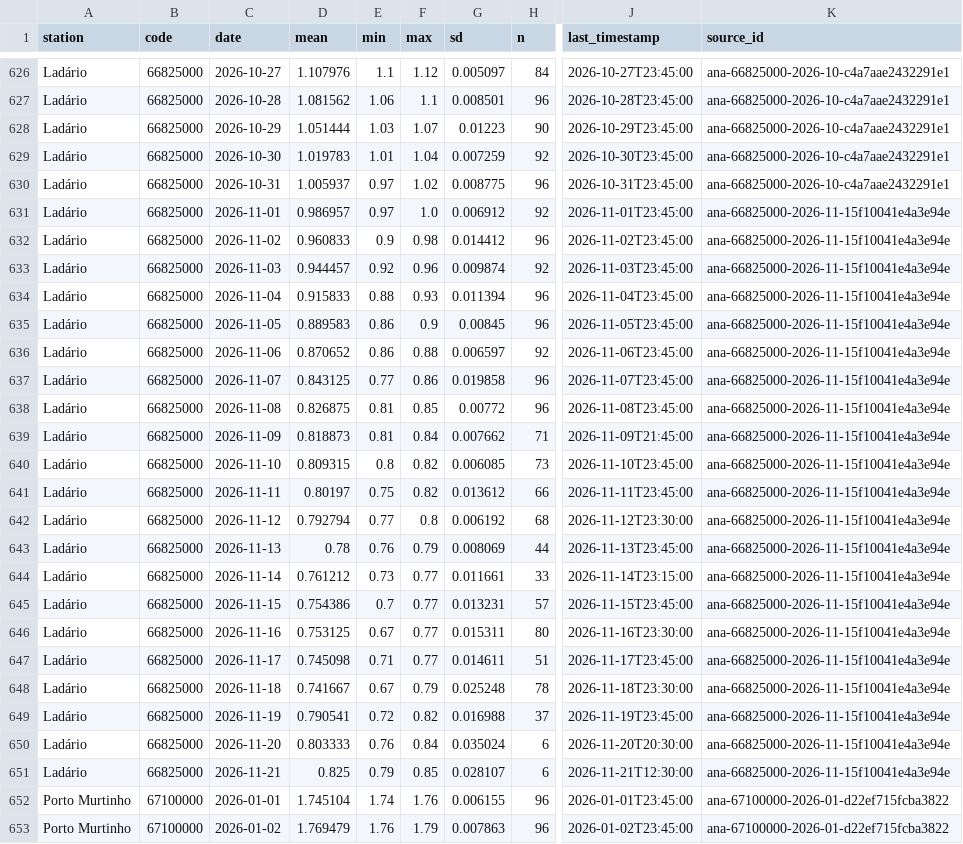
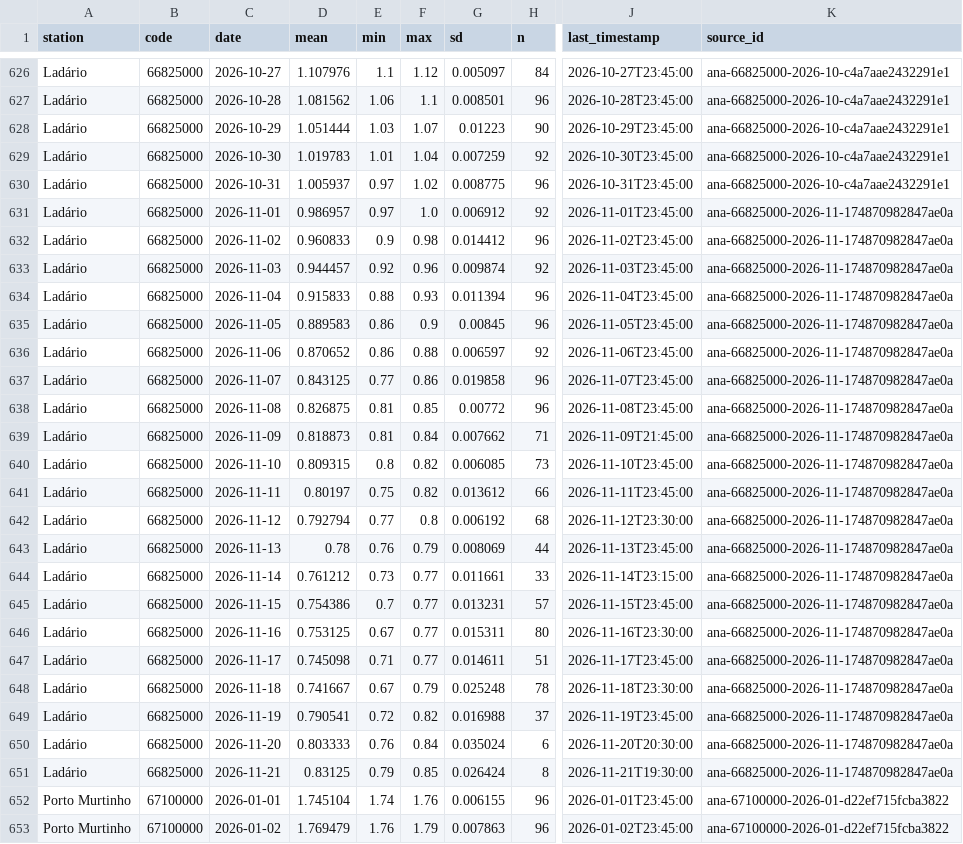
Before and after one commit to ernandes-sobreira/cota-rio-paraguai, a CSV file: data/telemetry-daily.csv, drawn as a sheet; only a part is shown, gaps mark what is left out; the diff covers the shown part only; the diff names each change by its address in the sheet, - before the commit and + after, or states it on an @@ line.

```diff
--- a/data/telemetry-daily.csv
+++ b/data/telemetry-daily.csv
-K631:K651 (source_id): ana-66825000-2026-11-15f10041e4a3e94e
+K631:K651 (source_id): ana-66825000-2026-11-174870982847ae0a
-D651 (mean): 0.825
+D651 (mean): 0.83125
-G651 (sd): 0.028107
+G651 (sd): 0.026424
-H651 (n): 6
+H651 (n): 8
-J651 (last_timestamp): 2026-11-21T12:30:00
+J651 (last_timestamp): 2026-11-21T19:30:00
```
Also changed, not shown: 53 edited cells elsewhere in this file, 5 other files.
